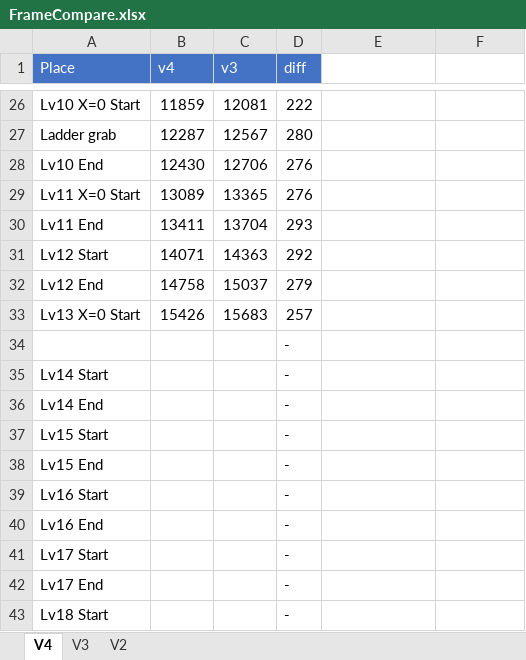
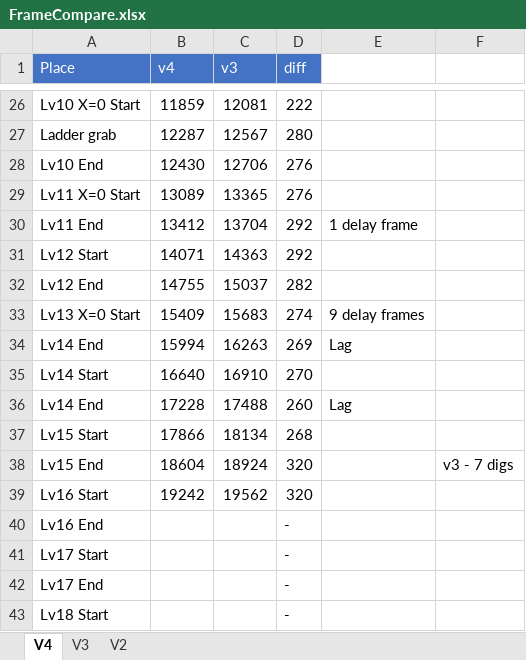
Before and after one commit to adelikat/tas, an Excel workbook: LodeRunner/FrameCompare.xlsx, sheet V4, drawn as a sheet; only a part is shown, gaps mark what is left out; values as stored, in another font and other column widths than the file's, no borders; removed rows and columns are numbered as before the commit, all else as after; the diff names each change by its address in the sheet, - before the commit and + after, or states it on an @@ line.

Commit message:
Lode Runner v3 - up to lv16 320 frames ahead

```diff
--- a/LodeRunner/FrameCompare.xlsx (sheet V4)
+++ b/LodeRunner/FrameCompare.xlsx (sheet V4)
-B30 (v4): 13411
+B30 (v4): 13412
-D30 (diff): 293
+D30 (diff): 292
-E30: (empty)
+E30: 1 delay frame
-B32 (v4): 14758
+B32 (v4): 14755
-D32 (diff): 279
+D32 (diff): 282
-B33 (v4): 15426
+B33 (v4): 15409
-D33 (diff): 257
+D33 (diff): 274
-E33: (empty)
+E33: 9 delay frames
-row 34:  |  |  | -
+row 34: Lv14 End | 15994 | 16263 | 269 | Lag
-B35 (v4): (empty)
+B35 (v4): 16640
-C35 (v3): (empty)
+C35 (v3): 16910
-D35 (diff): -
+D35 (diff): 270
-B36 (v4): (empty)
+B36 (v4): 17228
-C36 (v3): (empty)
+C36 (v3): 17488
-D36 (diff): -
+D36 (diff): 260
-E36: (empty)
+E36: Lag
-B37 (v4): (empty)
+B37 (v4): 17866
-C37 (v3): (empty)
+C37 (v3): 18134
-D37 (diff): -
+D37 (diff): 268
-B38 (v4): (empty)
+B38 (v4): 18604
-C38 (v3): (empty)
+C38 (v3): 18924
-D38:D39 (diff): -
+D38:D39 (diff): 320
-F38: (empty)
+F38: v3 - 7 digs
-B39 (v4): (empty)
+B39 (v4): 19242
-C39 (v3): (empty)
+C39 (v3): 19562
```
Also changed, not shown: 1 other file.
